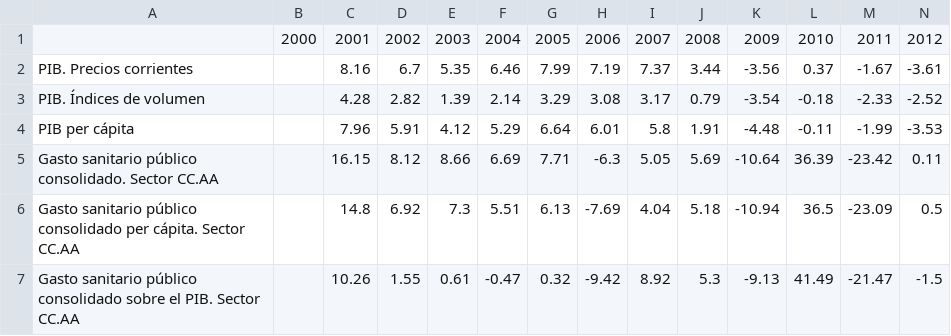
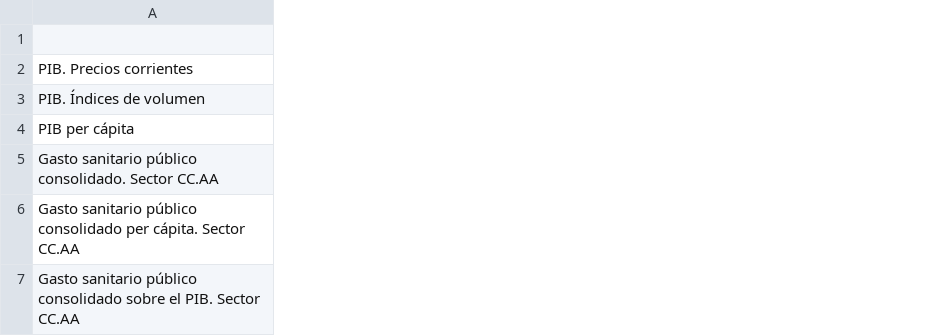
Before and after one commit to icane/economic-indicators, a CSV file: etl/data/output/globales-anual-tabla.csv, drawn as a sheet; only a part is shown; the diff covers the shown part only; the diff names each change by its address in the sheet, - before the commit and + after, or states it on an @@ line.

```diff
--- a/etl/data/output/globales-anual-tabla.csv
+++ b/etl/data/output/globales-anual-tabla.csv
-column B, row 1: 2000
-column C, rows 1-7: 2001 | 8.16 | 4.28 | 7.96 | 16.15 | 14.8 | 10.26
-column D, rows 1-7: 2002 | 6.7 | 2.82 | 5.91 | 8.12 | 6.92 | 1.55
-column E, rows 1-7: 2003 | 5.35 | 1.39 | 4.12 | 8.66 | 7.3 | 0.61
-column F, rows 1-7: 2004 | 6.46 | 2.14 | 5.29 | 6.69 | 5.51 | -0.47
-column G, rows 1-7: 2005 | 7.99 | 3.29 | 6.64 | 7.71 | 6.13 | 0.32
-column H, rows 1-7: 2006 | 7.19 | 3.08 | 6.01 | -6.3 | -7.69 | -9.42
-column I, rows 1-7: 2007 | 7.37 | 3.17 | 5.8 | 5.05 | 4.04 | 8.92
-column J, rows 1-7: 2008 | 3.44 | 0.79 | 1.91 | 5.69 | 5.18 | 5.3
-column K, rows 1-7: 2009 | -3.56 | -3.54 | -4.48 | -10.64 | -10.94 | -9.13
-column L, rows 1-7: 2010 | 0.37 | -0.18 | -0.11 | 36.39 | 36.5 | 41.49
-column M, rows 1-7: 2011 | -1.67 | -2.33 | -1.99 | -23.42 | -23.09 | -21.47
-column N, rows 1-7: 2012 | -3.61 | -2.52 | -3.53 | 0.11 | 0.5 | -1.5
```
Also changed, not shown: 15 removed columns elsewhere in this file, etl/data/output/vision-global-anuales.csv, 15 other files.
